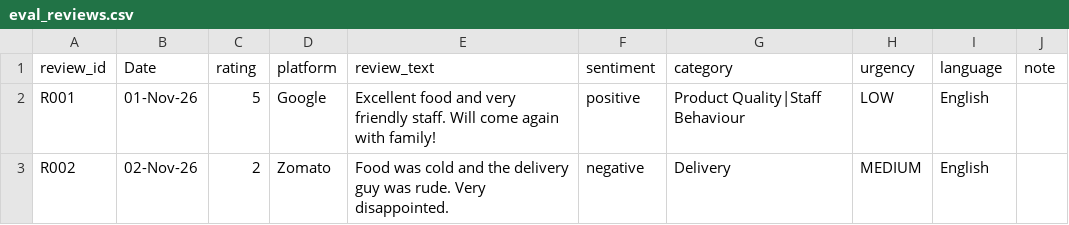
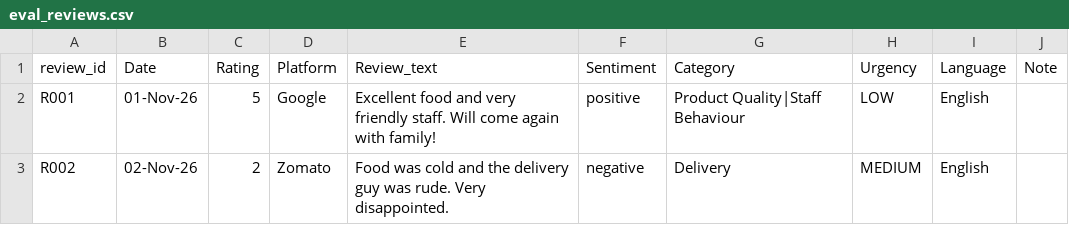
Before and after one commit to sundaji1969/Customer_feedback_analyser, a CSV file: data/eval_reviews.csv, drawn as a sheet; only a part is shown; the diff names each change by its address in the sheet, - before the commit and + after, or states it on an @@ line.

```diff
--- a/data/eval_reviews.csv
+++ b/data/eval_reviews.csv
-C1: rating
+C1: Rating
-D1: platform
+D1: Platform
-E1: review_text
+E1: Review_text
-F1: sentiment
+F1: Sentiment
-G1: category
+G1: Category
-H1: urgency
+H1: Urgency
-I1: language
+I1: Language
-J1: note
+J1: Note
```
Also changed, not shown: 2 other files.
